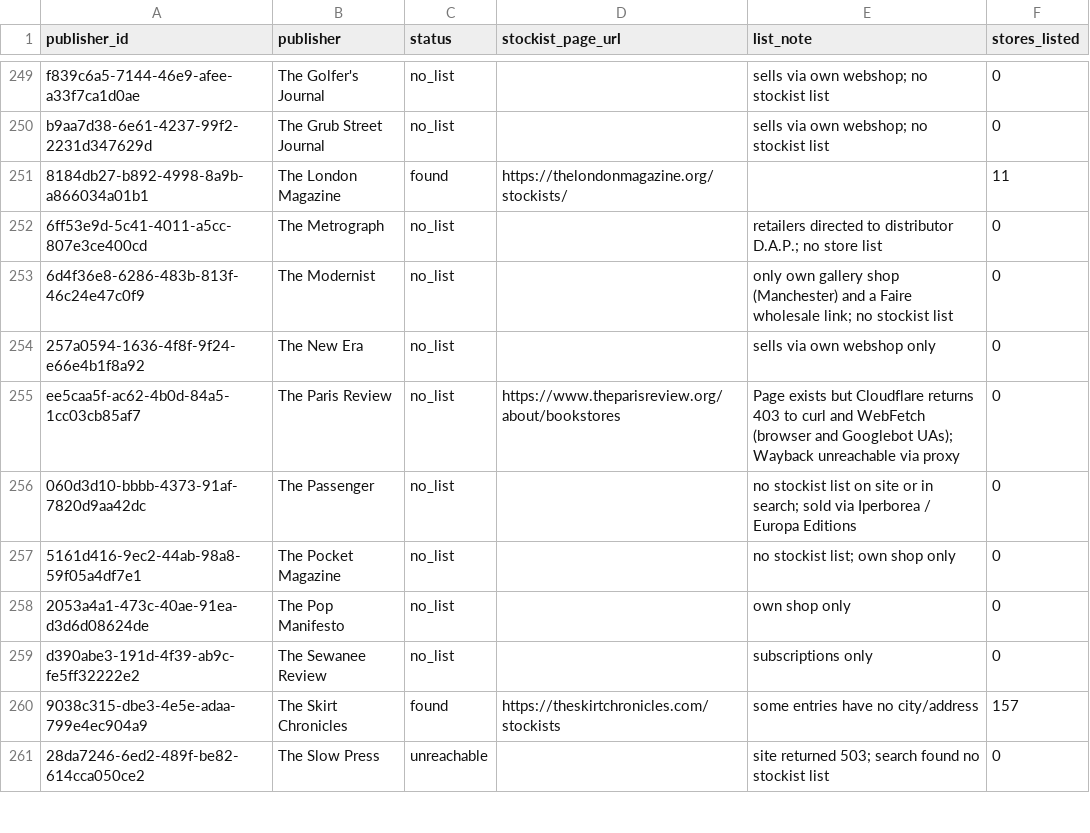
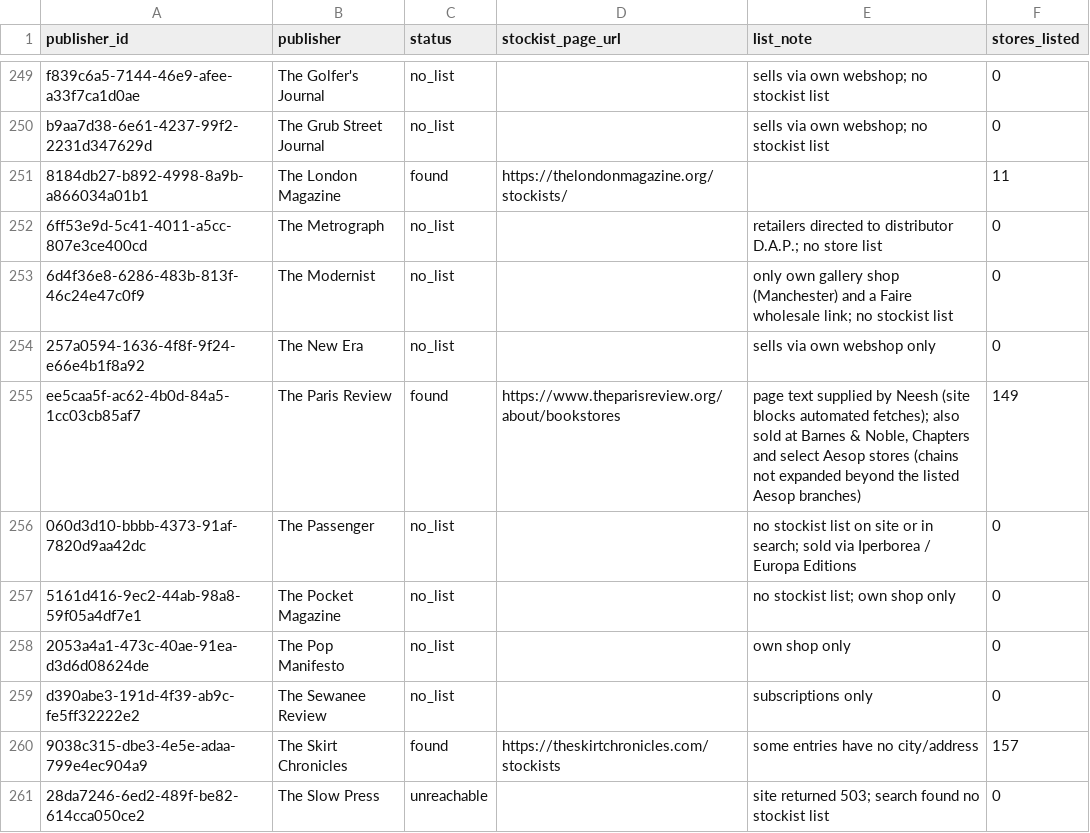
Before and after one commit to Neesh-print/public_neesh, a CSV file: stockists/publishers_status.csv, drawn as a sheet; only a part is shown, gaps mark what is left out.

```diff
--- a/stockists/publishers_status.csv
+++ b/stockists/publishers_status.csv
@@ -254,3 +254,3 @@ b9aa7d38-6e61-4237-99f2-2231d347629d,The Grub Street Journal,no_list,,sells via
 257a0594-1636-4f8f-9f24-e66e4b1f8a92,The New Era,no_list,,sells via own webshop only,0
-ee5caa5f-ac62-4b0d-84a5-1cc03cb85af7,The Paris Review,no_list,https://www.theparisreview.org/about/bookstores,Page exists but Cloudflare returns 403 to curl and WebFetch (browser and Googlebot UAs); Wayback unreachable via proxy,0
+ee5caa5f-ac62-4b0d-84a5-1cc03cb85af7,The Paris Review,found,https://www.theparisreview.org/about/bookstores,"page text supplied by Neesh (site blocks automated fetches); also sold at Barnes & Noble, Chapters and select Aesop stores (chains not expanded beyond the listed Aesop branches)",149
 060d3d10-bbbb-4373-91af-7820d9aa42dc,The Passenger,no_list,,no stockist list on site or in search; sold via Iperborea / Europa Editions,0
```
